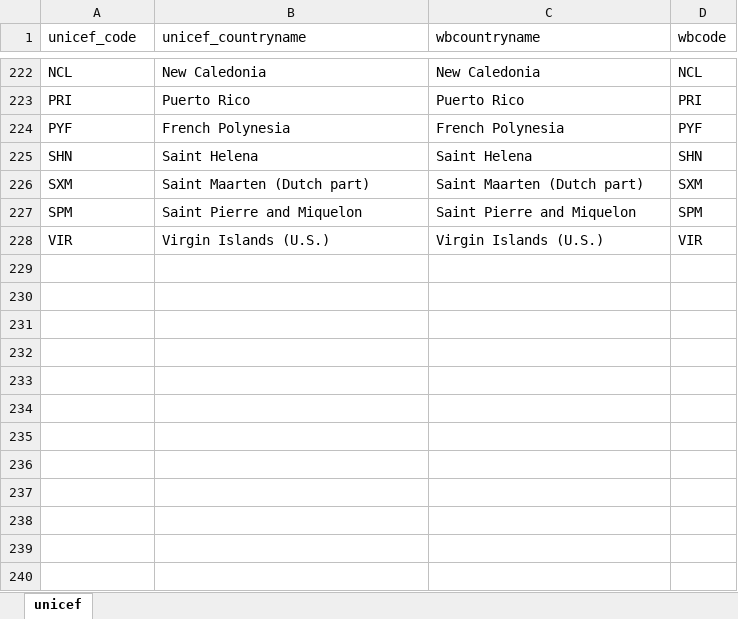
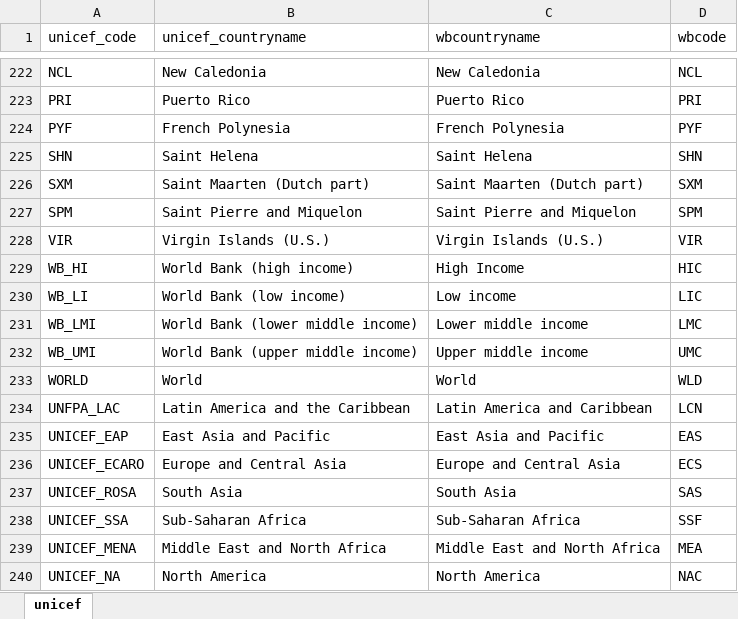
Before and after one commit to Queeno11/Data-Portal-Brief-Generator, an Excel workbook: Data/Data_Raw/Country codes & metadata/wbcodes_equiv_unicef.xlsx, sheet unicef, drawn as a sheet; only a part is shown, gaps mark what is left out; values as stored, in another font and other column widths than the file's, no borders; the diff names each change by its address in the sheet, - before the commit and + after, or states it on an @@ line.

```diff
--- a/Data/Data_Raw/Country codes & metadata/wbcodes_equiv_unicef.xlsx (sheet unicef)
+++ b/Data/Data_Raw/Country codes & metadata/wbcodes_equiv_unicef.xlsx (sheet unicef)
+row 229: WB_HI | World Bank (high income) | High Income | HIC
+row 230: WB_LI | World Bank (low income) | Low income | LIC
+row 231: WB_LMI | World Bank (lower middle income) | Lower middle income | LMC
+row 232: WB_UMI | World Bank (upper middle income) | Upper middle income | UMC
+row 233: WORLD | World | World | WLD
+row 234: UNFPA_LAC | Latin America and the Caribbean | Latin America and Caribbean | LCN
+row 235: UNICEF_EAP | East Asia and Pacific | East Asia and Pacific | EAS
+row 236: UNICEF_ECARO | Europe and Central Asia | Europe and Central Asia | ECS
+row 237: UNICEF_ROSA | South Asia | South Asia | SAS
+row 238: UNICEF_SSA | Sub-Saharan Africa | Sub-Saharan Africa | SSF
+row 239: UNICEF_MENA | Middle East and North Africa | Middle East and North Africa | MEA
+row 240: UNICEF_NA | North America | North America | NAC
```
Also changed, not shown: Data/Data_Raw/Country codes & metadata/country_classification.xlsx, Data/Data_Raw/Country codes & metadata/wbcodes_equiv_ILO.xlsx, 3 other files.
